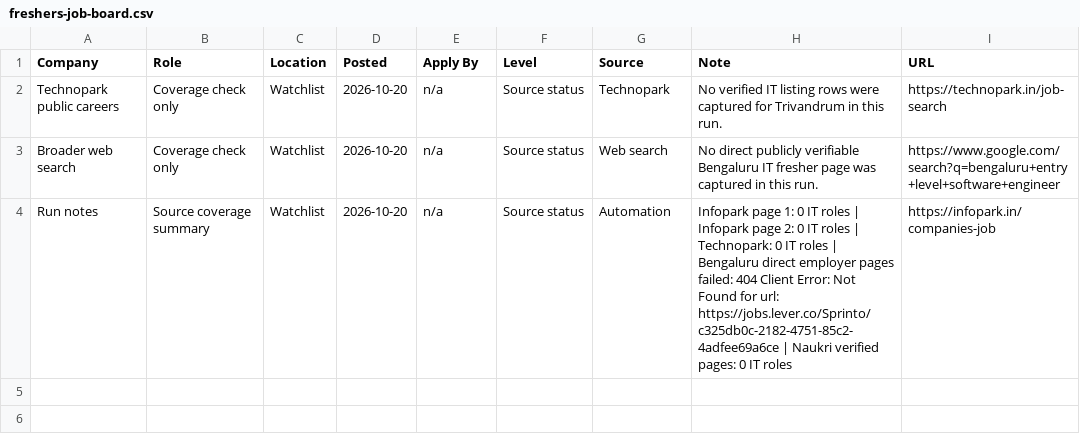
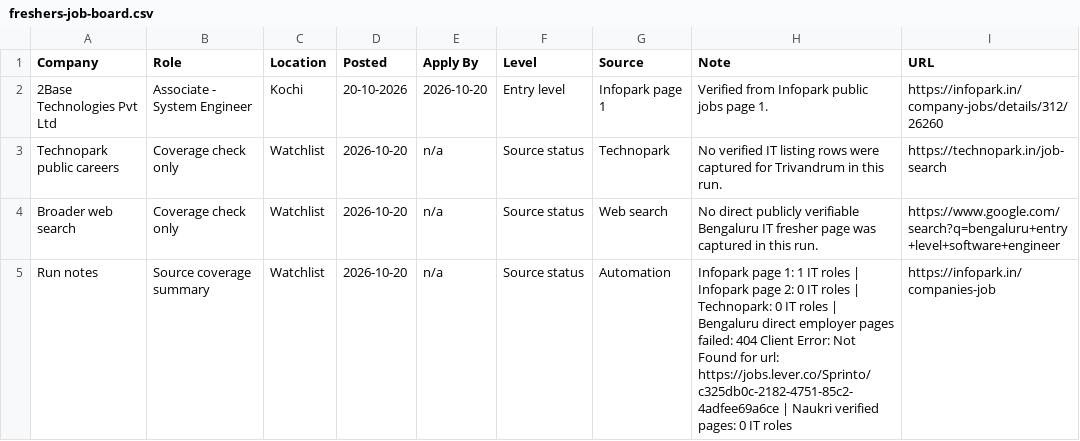
Before and after one commit to sk-learner/Automation-freshers-job-alert, a CSV file: outputs/freshers-job-board.csv, drawn as a sheet.

```diff
--- a/outputs/freshers-job-board.csv
+++ b/outputs/freshers-job-board.csv
@@ -1,4 +1,5 @@
 Company,Role,Location,Posted,Apply By,Level,Source,Note,URL
+2Base Technologies Pvt Ltd,Associate - System Engineer,Kochi,20-10-2026,2026-10-20,Entry level,Infopark page 1,Verified from Infopark public jobs page 1.,https://infopark.in/company-jobs/details/312/26260
 Technopark public careers,Coverage check only,Watchlist,2026-10-20,n/a,Source status,Technopark,No verified IT listing rows were captured for Trivandrum in this run.,https://technopark.in/job-search
 Broader web search,Coverage check only,Watchlist,2026-10-20,n/a,Source status,Web search,No direct publicly verifiable Bengaluru IT fresher page was captured in this run.,https://www.google.com/search?q=bengaluru+entry+level+software+engineer
-Run notes,Source coverage summary,Watchlist,2026-10-20,n/a,Source status,Automation,Infopark page 1: 0 IT roles | Infopark page 2: 0 IT roles | Technopark: 0 IT roles | Bengaluru direct employer pages failed: 404 Client Error: Not Found for url: https://jobs.lever.co/Sprinto/c325db0c-2182-4751-85c2-4adfee69a6ce | Naukri verified pages: 0 IT roles,https://infopark.in/companies-job
+Run notes,Source coverage summary,Watchlist,2026-10-20,n/a,Source status,Automation,Infopark page 1: 1 IT roles | Infopark page 2: 0 IT roles | Technopark: 0 IT roles | Bengaluru direct employer pages failed: 404 Client Error: Not Found for url: https://jobs.lever.co/Sprinto/c325db0c-2182-4751-85c2-4adfee69a6ce | Naukri verified pages: 0 IT roles,https://infopark.in/companies-job
```
Also changed, not shown: docs/freshers-job-board.csv, 4 other files.
